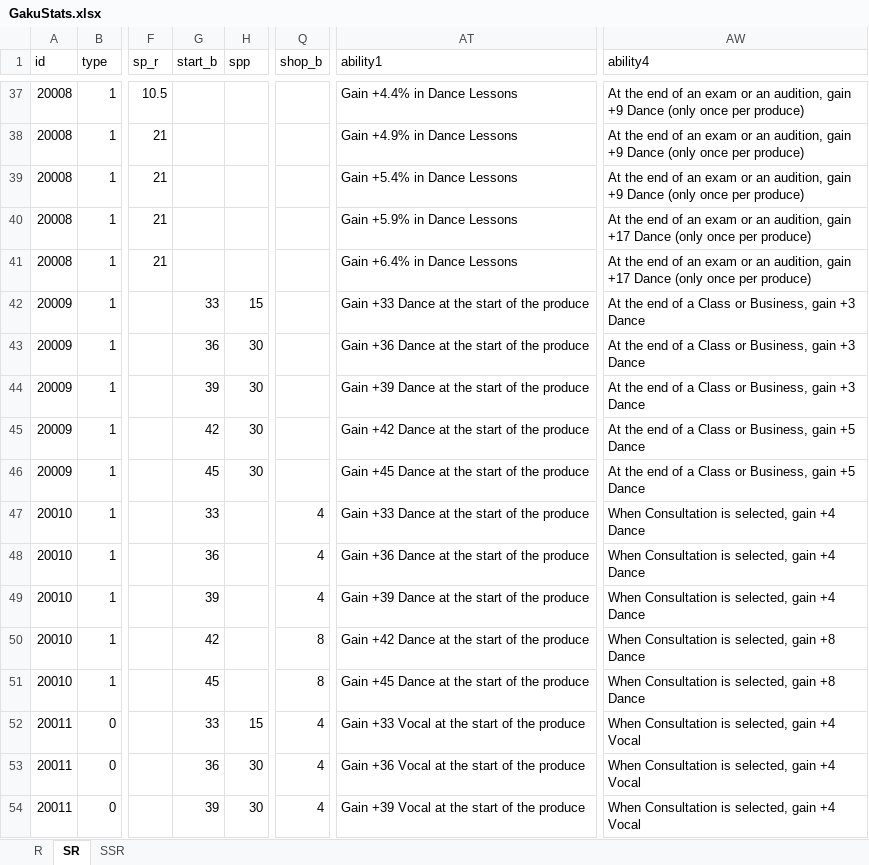
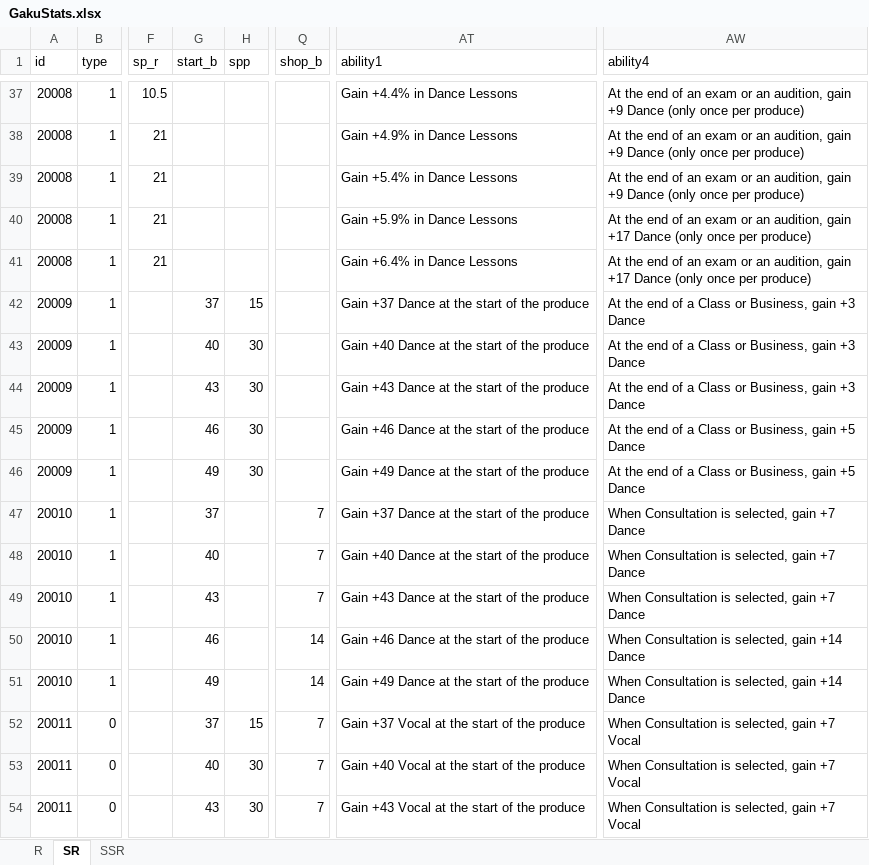
Before and after one commit to ChunAlt/gakumas-tierlist-resources, an Excel workbook: GakuConverter/GakuStats.xlsx, sheet SR, drawn as a sheet; only a part is shown, gaps mark what is left out; values as stored, in another font and other column widths than the file's, no borders; charts and pictures not drawn; the diff covers the shown part only; the diff names each change by its address in the sheet, - before the commit and + after, or states it on an @@ line.

```diff
--- a/GakuConverter/GakuStats.xlsx (sheet SR)
+++ b/GakuConverter/GakuStats.xlsx (sheet SR)
-G42 (start_b): 33
+G42 (start_b): 37
-AT42 (ability1): Gain +33 Dance at the start of the produce
+AT42 (ability1): Gain +37 Dance at the start of the produce
-G43 (start_b): 36
+G43 (start_b): 40
-AT43 (ability1): Gain +36 Dance at the start of the produce
+AT43 (ability1): Gain +40 Dance at the start of the produce
-G44 (start_b): 39
+G44 (start_b): 43
-AT44 (ability1): Gain +39 Dance at the start of the produce
+AT44 (ability1): Gain +43 Dance at the start of the produce
-G45 (start_b): 42
+G45 (start_b): 46
-AT45 (ability1): Gain +42 Dance at the start of the produce
+AT45 (ability1): Gain +46 Dance at the start of the produce
-G46 (start_b): 45
+G46 (start_b): 49
-AT46 (ability1): Gain +45 Dance at the start of the produce
+AT46 (ability1): Gain +49 Dance at the start of the produce
-G47 (start_b): 33
+G47 (start_b): 37
-Q47:Q49 (shop_b): 4
+Q47:Q49 (shop_b): 7
-AT47 (ability1): Gain +33 Dance at the start of the produce
+AT47 (ability1): Gain +37 Dance at the start of the produce
-AW47:AW49 (ability4): When Consultation is selected, gain +4 Dance
+AW47:AW49 (ability4): When Consultation is selected, gain +7 Dance
-G48 (start_b): 36
+G48 (start_b): 40
-AT48 (ability1): Gain +36 Dance at the start of the produce
+AT48 (ability1): Gain +40 Dance at the start of the produce
-G49 (start_b): 39
+G49 (start_b): 43
-AT49 (ability1): Gain +39 Dance at the start of the produce
+AT49 (ability1): Gain +43 Dance at the start of the produce
-G50 (start_b): 42
+G50 (start_b): 46
-Q50:Q51 (shop_b): 8
+Q50:Q51 (shop_b): 14
-AT50 (ability1): Gain +42 Dance at the start of the produce
+AT50 (ability1): Gain +46 Dance at the start of the produce
-AW50:AW51 (ability4): When Consultation is selected, gain +8 Dance
+AW50:AW51 (ability4): When Consultation is selected, gain +14 Dance
-G51 (start_b): 45
+G51 (start_b): 49
-AT51 (ability1): Gain +45 Dance at the start of the produce
+AT51 (ability1): Gain +49 Dance at the start of the produce
-G52 (start_b): 33
+G52 (start_b): 37
-Q52:Q54 (shop_b): 4
+Q52:Q54 (shop_b): 7
-AT52 (ability1): Gain +33 Vocal at the start of the produce
+AT52 (ability1): Gain +37 Vocal at the start of the produce
-AW52:AW54 (ability4): When Consultation is selected, gain +4 Vocal
+AW52:AW54 (ability4): When Consultation is selected, gain +7 Vocal
-G53 (start_b): 36
+G53 (start_b): 40
-AT53 (ability1): Gain +36 Vocal at the start of the produce
+AT53 (ability1): Gain +40 Vocal at the start of the produce
-G54 (start_b): 39
+G54 (start_b): 43
-AT54 (ability1): Gain +39 Vocal at the start of the produce
+AT54 (ability1): Gain +43 Vocal at the start of the produce
```
Also changed, not shown: 5 added rows and 408 edited cells elsewhere in this sheet, sheet SSR, sheet R, charts or pictures, 19 other files.
